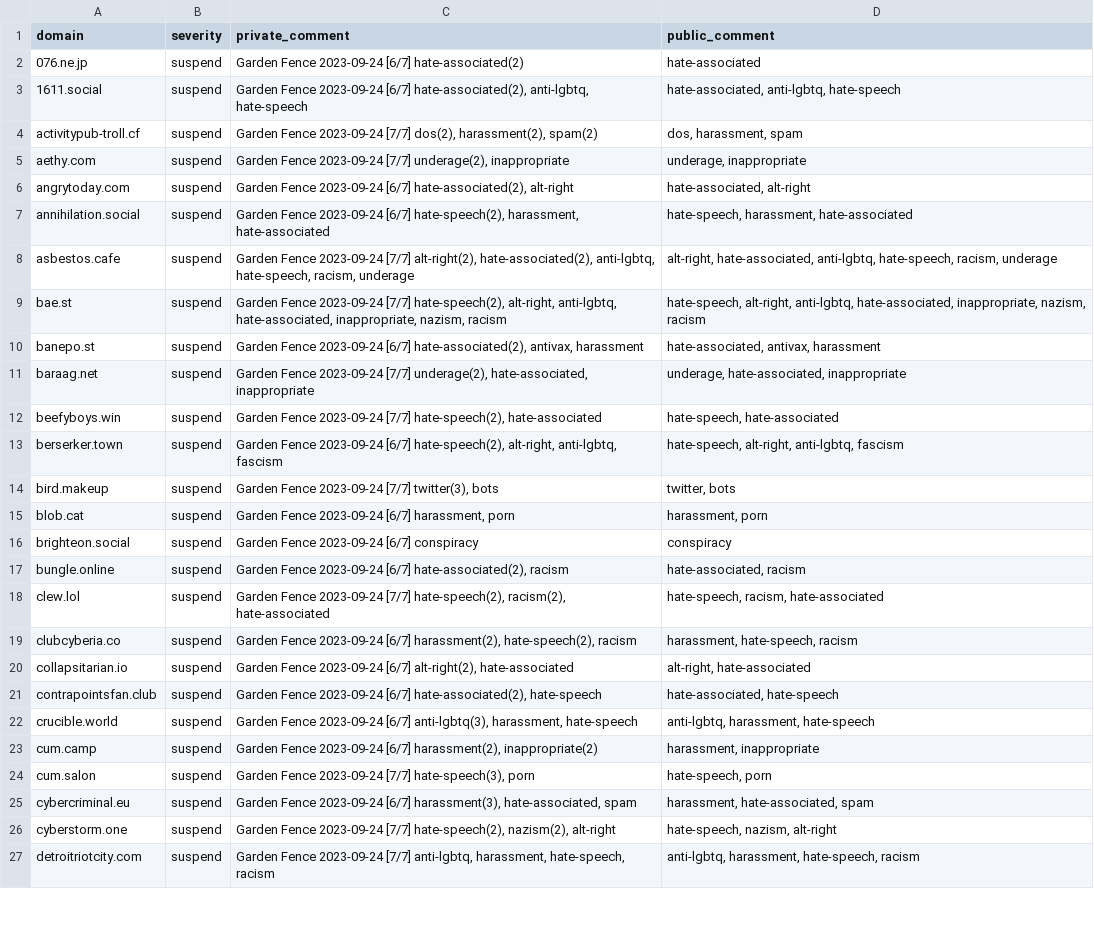
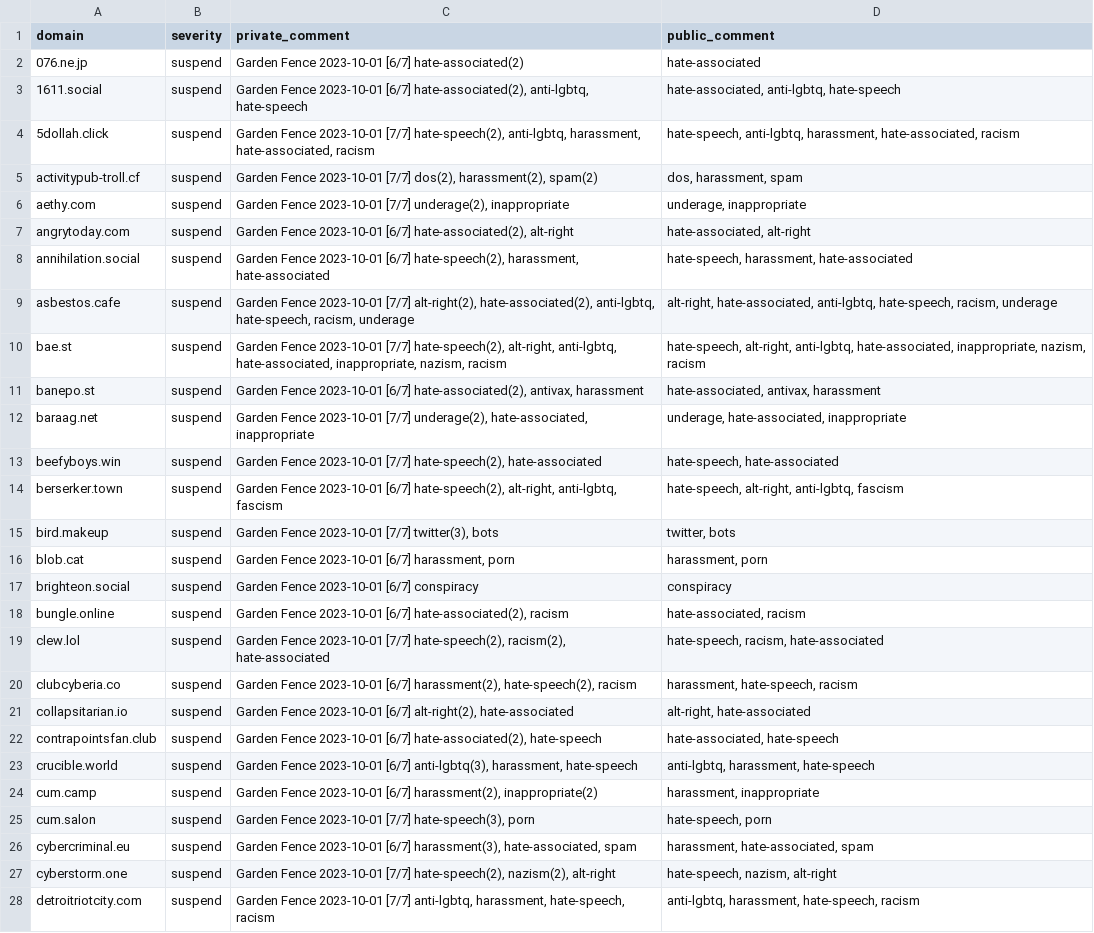
Before and after one commit to gardenfence/blocklist, a CSV file: gardenfence-fediblocksync.csv, drawn as a sheet; only a part is shown; addresses are those after the commit; the diff covers the shown part only; the diff names each change by its address in the sheet, - before the commit and + after, or states it on an @@ line.

```diff
--- a/gardenfence-fediblocksync.csv
+++ b/gardenfence-fediblocksync.csv
-C2 (private_comment): Garden Fence 2023-09-24 [6/7] hate-associated(2)
+C2 (private_comment): Garden Fence 2023-10-01 [6/7] hate-associated(2)
-C3 (private_comment): Garden Fence 2023-09-24 [6/7] hate-associated(2),…
+C3 (private_comment): Garden Fence 2023-10-01 [6/7] hate-associated(2),…
+row 4: 5dollah.click | suspend | Garden Fence 2023-10-01 [7/7] hate-speech(2), anti-lgbtq, harassment, hate-associated, racism | hate-speech, anti-lgbtq, harassment, hate-associated, racism
-C5 (private_comment): Garden Fence 2023-09-24 [7/7] dos(2),…
+C5 (private_comment): Garden Fence 2023-10-01 [7/7] dos(2),…
-C6 (private_comment): Garden Fence 2023-09-24 [7/7] underage(2),…
+C6 (private_comment): Garden Fence 2023-10-01 [7/7] underage(2),…
-C7 (private_comment): Garden Fence 2023-09-24 [6/7] hate-associated(2),…
+C7 (private_comment): Garden Fence 2023-10-01 [6/7] hate-associated(2),…
-C8 (private_comment): Garden Fence 2023-09-24 [6/7] hate-speech(2),…
+C8 (private_comment): Garden Fence 2023-10-01 [6/7] hate-speech(2),…
-C9 (private_comment): Garden Fence 2023-09-24 [7/7] alt-right(2),…
+C9 (private_comment): Garden Fence 2023-10-01 [7/7] alt-right(2),…
-C10 (private_comment): Garden Fence 2023-09-24 [7/7] hate-speech(2),…
+C10 (private_comment): Garden Fence 2023-10-01 [7/7] hate-speech(2),…
-C11 (private_comment): Garden Fence 2023-09-24 [6/7] hate-associated(2),…
+C11 (private_comment): Garden Fence 2023-10-01 [6/7] hate-associated(2),…
-C12 (private_comment): Garden Fence 2023-09-24 [7/7] underage(2),…
+C12 (private_comment): Garden Fence 2023-10-01 [7/7] underage(2),…
-C13 (private_comment): Garden Fence 2023-09-24 [7/7] hate-speech(2),…
+C13 (private_comment): Garden Fence 2023-10-01 [7/7] hate-speech(2),…
-C14 (private_comment): Garden Fence 2023-09-24 [6/7] hate-speech(2),…
+C14 (private_comment): Garden Fence 2023-10-01 [6/7] hate-speech(2),…
-C15 (private_comment): Garden Fence 2023-09-24 [7/7] twitter(3),…
+C15 (private_comment): Garden Fence 2023-10-01 [7/7] twitter(3),…
-C16 (private_comment): Garden Fence 2023-09-24 [6/7] harassment,…
+C16 (private_comment): Garden Fence 2023-10-01 [6/7] harassment,…
-C17 (private_comment): Garden Fence 2023-09-24 [6/7] conspiracy
+C17 (private_comment): Garden Fence 2023-10-01 [6/7] conspiracy
-C18 (private_comment): Garden Fence 2023-09-24 [6/7] hate-associated(2),…
+C18 (private_comment): Garden Fence 2023-10-01 [6/7] hate-associated(2),…
-C19 (private_comment): Garden Fence 2023-09-24 [7/7] hate-speech(2),…
+C19 (private_comment): Garden Fence 2023-10-01 [7/7] hate-speech(2),…
-C20 (private_comment): Garden Fence 2023-09-24 [6/7] harassment(2),…
+C20 (private_comment): Garden Fence 2023-10-01 [6/7] harassment(2),…
-C21 (private_comment): Garden Fence 2023-09-24 [6/7] alt-right(2),…
+C21 (private_comment): Garden Fence 2023-10-01 [6/7] alt-right(2),…
-C22 (private_comment): Garden Fence 2023-09-24 [6/7] hate-associated(2),…
+C22 (private_comment): Garden Fence 2023-10-01 [6/7] hate-associated(2),…
-C23 (private_comment): Garden Fence 2023-09-24 [6/7] anti-lgbtq(3),…
+C23 (private_comment): Garden Fence 2023-10-01 [6/7] anti-lgbtq(3),…
-C24 (private_comment): Garden Fence 2023-09-24 [6/7] harassment(2),…
+C24 (private_comment): Garden Fence 2023-10-01 [6/7] harassment(2),…
-C25 (private_comment): Garden Fence 2023-09-24 [7/7] hate-speech(3),…
+C25 (private_comment): Garden Fence 2023-10-01 [7/7] hate-speech(3),…
-C26 (private_comment): Garden Fence 2023-09-24 [6/7] harassment(3),…
+C26 (private_comment): Garden Fence 2023-10-01 [6/7] harassment(3),…
-C27 (private_comment): Garden Fence 2023-09-24 [7/7] hate-speech(2),…
+C27 (private_comment): Garden Fence 2023-10-01 [7/7] hate-speech(2),…
-C28 (private_comment): Garden Fence 2023-09-24 [7/7] anti-lgbtq,…
+C28 (private_comment): Garden Fence 2023-10-01 [7/7] anti-lgbtq,…
```
Also changed, not shown: 1 added row and 103 edited cells elsewhere in this file, gardenfence-mastodon.csv, 2 other files.
